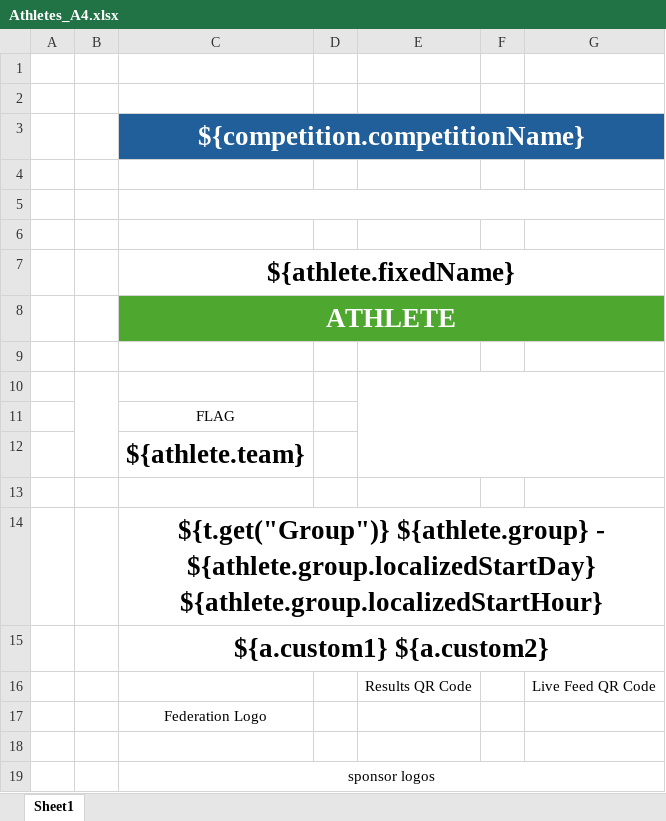
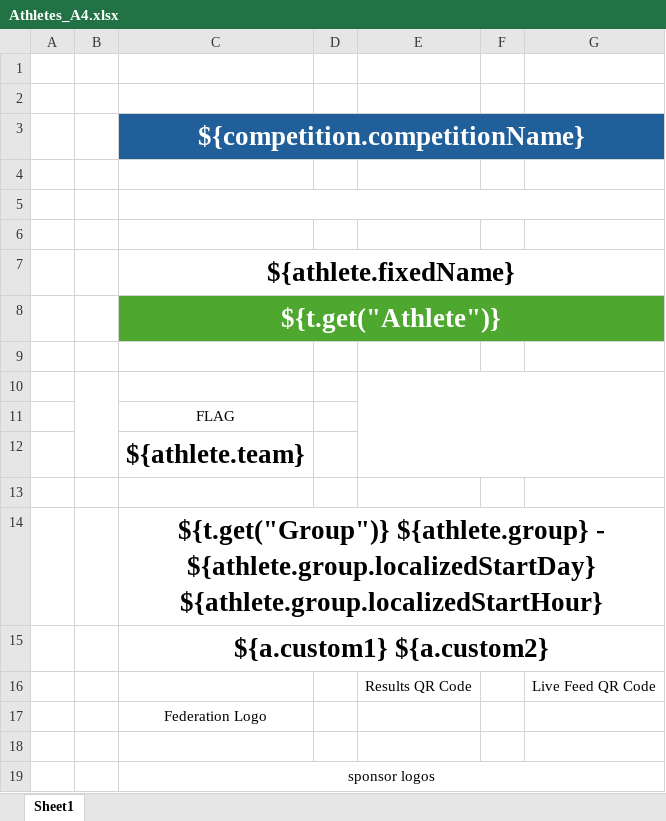
Before and after one commit to jflamy/owlcms4, an Excel workbook: owlcms/src/main/resources/templates/credentials/Athletes_A4.xlsx, sheet Sheet1, drawn as a sheet; values as stored, in another font and other column widths than the file's, no borders; the diff names each change by its address in the sheet, - before the commit and + after, or states it on an @@ line.

```diff
--- a/owlcms/src/main/resources/templates/credentials/Athletes_A4.xlsx (sheet Sheet1)
+++ b/owlcms/src/main/resources/templates/credentials/Athletes_A4.xlsx (sheet Sheet1)
-C8: ATHLETE
+C8: ${t.get("Athlete")}
```
Also changed, not shown: owlcms/src/main/resources/templates/credentials/Coaches_A4.xlsx, owlcms/src/main/resources/templates/credentials/TOs_A4.xlsx, 15 other files.
